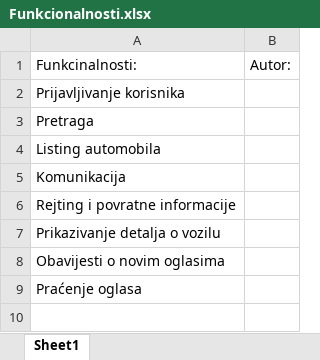
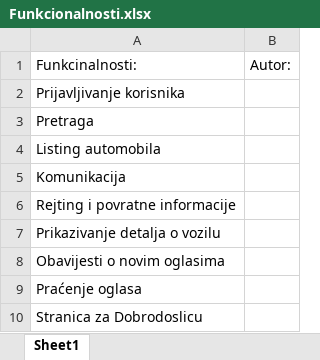
Before and after one commit to MrNo001/psi-projekat, an Excel workbook: Funkcionalnosti.xlsx, sheet Sheet1, drawn as a sheet; values as stored, in another font and other column widths than the file's, no borders; the diff names each change by its address in the sheet, - before the commit and + after, or states it on an @@ line.

```diff
--- a/Funkcionalnosti.xlsx (sheet Sheet1)
+++ b/Funkcionalnosti.xlsx (sheet Sheet1)
+row 10: Stranica za Dobrodoslicu
```
Also changed, not shown: 2 other files.
